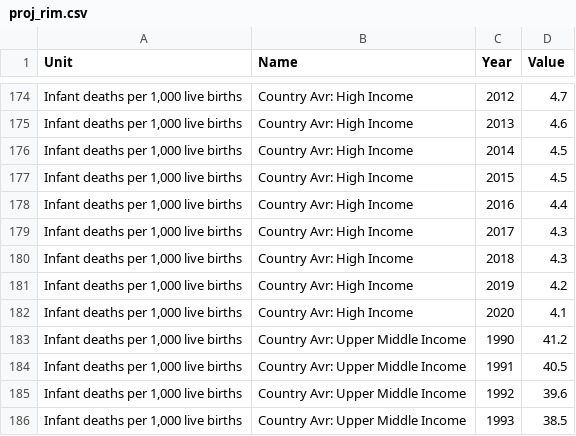
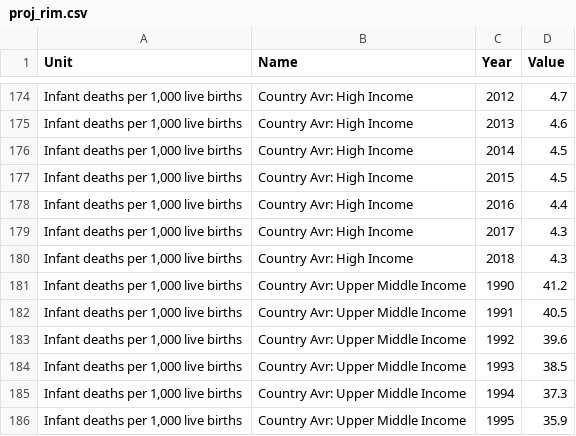
Before and after one commit to lizziealliott/lizziealliott.github.io, a CSV file: proj_rim.csv, drawn as a sheet; only a part is shown, gaps mark what is left out; the shorter side is filled out with more unchanged rows.

Commit message:
Update proj_rim.csv

```diff
--- a/proj_rim.csv
+++ b/proj_rim.csv
@@ -180,4 +180,2 @@ Unit,Name,Year,Value
 "Infant deaths per 1,000 live births",Country Avr: High Income ,2018,4.3
-"Infant deaths per 1,000 live births",Country Avr: High Income ,2019,4.2
-"Infant deaths per 1,000 live births",Country Avr: High Income ,2020,4.1
 "Infant deaths per 1,000 live births",Country Avr: Upper Middle Income ,1990,41.2
```
